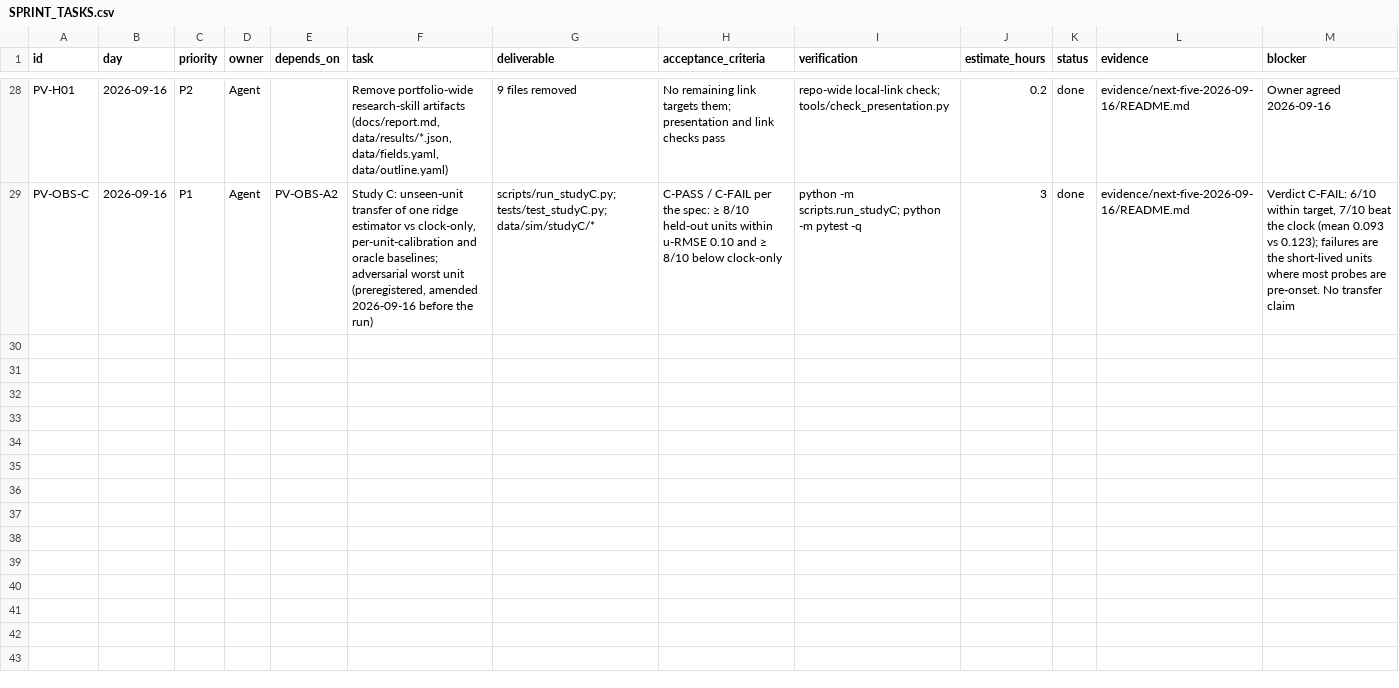
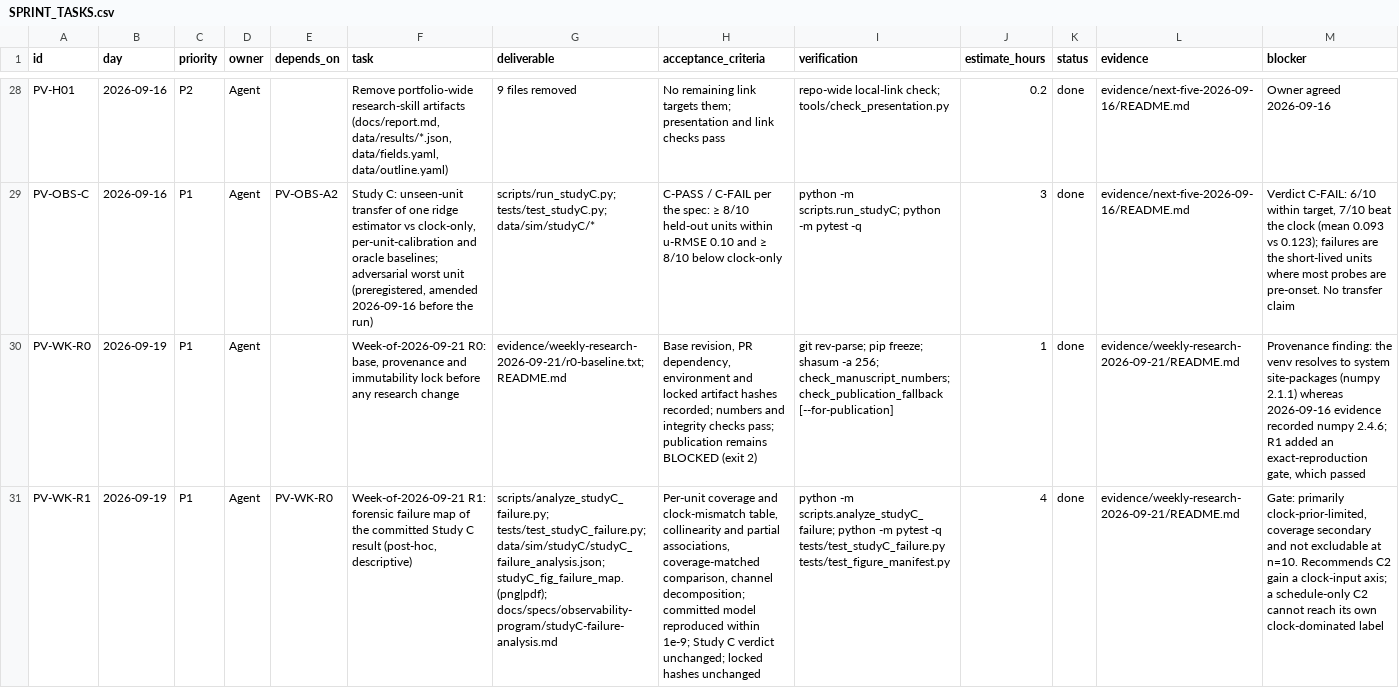
Before and after one commit to 500ft/soft-actuator-recalibration, a CSV file: docs/SPRINT_TASKS.csv, drawn as a sheet; only a part is shown, gaps mark what is left out; the diff covers the shown part only; the diff names each change by its address in the sheet, - before the commit and + after, or states it on an @@ line.

Commit message:
R0/R1: provenance lock and forensic failure map for Study C, with a critique of the week plan
R0 records the base, environment and locked artifact hashes. It surfaced that the venv resolves to
system site-packages (numpy 2.1.1) while 2026-09-16 evidence recorded numpy 2.4.6, so R1 makes exact
reproduction of the committed model a hard gate; it passes within 1e-9.

R1 is post-hoc and descriptive: no refit, no lambda or split change, no new threshold, Study C's
C-FAIL verdict untouched. The week plan asked only whether failures concentrate in units with poor
post-onset coverage, but coverage and rupture-life deviation are collinear at -0.802 on this cohort,
so that question alone would have returned 'schedule limitation'. Controlling for coverage, rupture
deviation still tracks error at +0.872; controlling for deviation, coverage falls to -0.515. Three
units with identical coverage span 0.054 to 0.101 u-RMSE as rupture life becomes atypical.

A channel decomposition (each input group held at its training mean, weights unchanged) shows the
estimator is a clock corrected by pressure: muting the clock costs 0.120 life, muting pressure 0.051.
Unit 7, the shortest-lived and worst unit, is the only one its clock channel harms.

Gate: primarily clock-prior-limited, coverage secondary and not excludable at n=10. A schedule-only
Study C2 cannot reach its own 'clock-dominated' label, so C2 needs a clock-input axis.

```diff
--- a/docs/SPRINT_TASKS.csv
+++ b/docs/SPRINT_TASKS.csv
+row 30: PV-WK-R0 | 2026-09-19 | P1 | Agent |  | Week-of-2026-09-21 R0: base, provenance and immutability lock before any research change | evidence/weekly-research-2026-09-21/r0-baseline.txt; README.md | Base revision, PR dependency, environment and locked artifact hashes recorded; numbers and integrity checks pass; publication remains BLOCKED (exit 2) | git rev-parse; pip freeze; shasum -a 256; check_manuscript_numbers; check_publication_fallback [--for-publication] | 1 | done | evidence/weekly-research-2026-09-21/README.md | Provenance finding: the venv resolves to system site-packages (numpy 2.1.1) whereas 2026-09-16 evidence recorded numpy 2.4.6; R1 added an exact-reproduction gate, which passed
+row 31: PV-WK-R1 | 2026-09-19 | P1 | Agent | PV-WK-R0 | Week-of-2026-09-21 R1: forensic failure map of the committed Study C result (post-hoc, descriptive) | scripts/analyze_studyC_failure.py; tests/test_studyC_failure.py; data/sim/studyC/studyC_failure_analysis.json; studyC_fig_failure_map.(png|pdf); docs/specs/observability-program/studyC-failure-analysis.md | Per-unit coverage and clock-mismatch table, collinearity and partial associations, coverage-matched comparison, channel decomposition; committed model reproduced within 1e-9; Study C verdict unchanged; locked hashes unchanged | python -m scripts.analyze_studyC_failure; python -m pytest -q tests/test_studyC_failure.py tests/test_figure_manifest.py | 4 | done | evidence/weekly-research-2026-09-21/README.md | Gate: primarily clock-prior-limited, coverage secondary and not excludable at n=10. Recommends C2 gain a clock-input axis; a schedule-only C2 cannot reach its own clock-dominated label
```
Also changed, not shown: 2 added rows elsewhere in this file, 11 other files.
